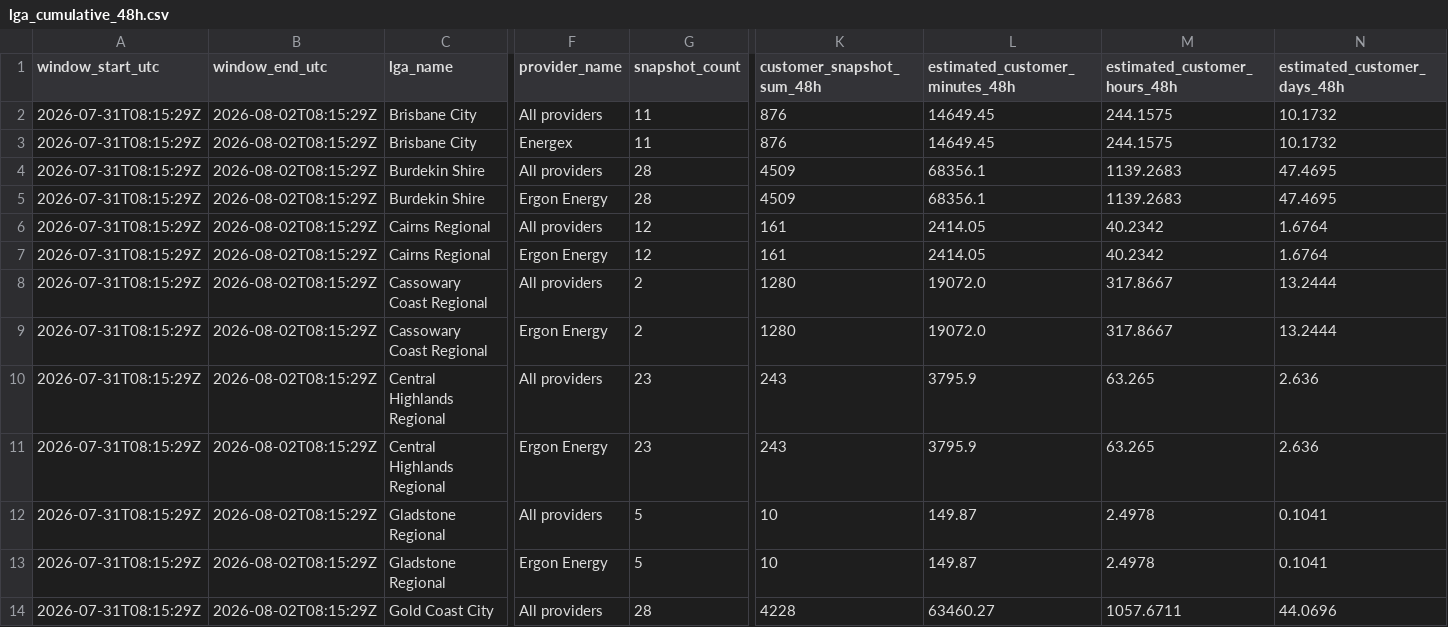
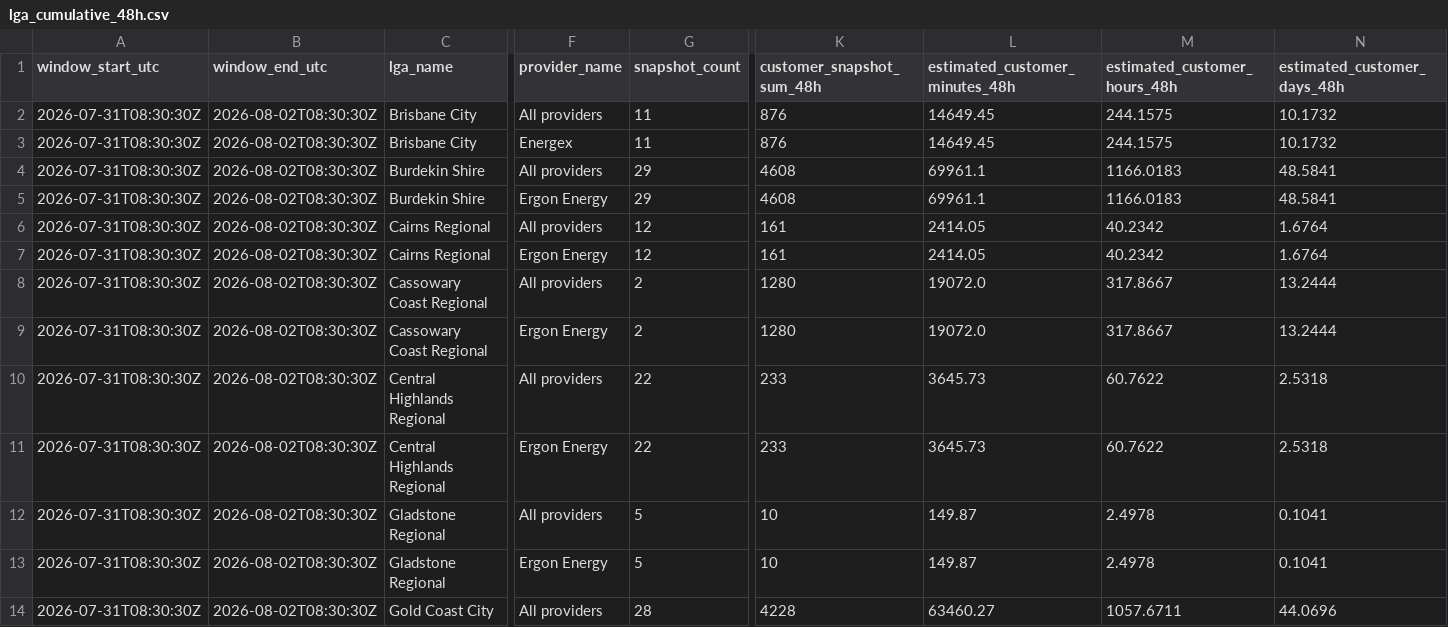
Before and after one commit to gowlettluke/qldpoweroutages, a CSV file: data/lga_cumulative_48h.csv, drawn as a sheet; only a part is shown, gaps mark what is left out; removed rows and columns are numbered as before the commit, all else as after; rows hold the shown columns only; the diff covers the shown part only; the diff names each change by its address in the sheet, - before the commit and + after, or states it on an @@ line.

```diff
--- a/data/lga_cumulative_48h.csv
+++ b/data/lga_cumulative_48h.csv
-A2:A3 (window_start_utc): 2026-07-31T08:15:29Z
+A2:A3 (window_start_utc): 2026-07-31T08:30:30Z
-B2:B3 (window_end_utc): 2026-08-02T08:15:29Z
+B2:B3 (window_end_utc): 2026-08-02T08:30:30Z
-row 4: 2026-07-31T08:15:29Z | 2026-08-02T08:15:29Z | Burdekin Shire | All providers | 28 | 4509 | 68356.1 | 1139.2683 | 47.4695
-row 5: 2026-07-31T08:15:29Z | 2026-08-02T08:15:29Z | Burdekin Shire | Ergon Energy | 28 | 4509 | 68356.1 | 1139.2683 | 47.4695
+row 4: 2026-07-31T08:30:30Z | 2026-08-02T08:30:30Z | Burdekin Shire | All providers | 29 | 4608 | 69961.1 | 1166.0183 | 48.5841
+row 5: 2026-07-31T08:30:30Z | 2026-08-02T08:30:30Z | Burdekin Shire | Ergon Energy | 29 | 4608 | 69961.1 | 1166.0183 | 48.5841
-A6:A14 (window_start_utc): 2026-07-31T08:15:29Z
+A6:A14 (window_start_utc): 2026-07-31T08:30:30Z
-B6:B14 (window_end_utc): 2026-08-02T08:15:29Z
+B6:B14 (window_end_utc): 2026-08-02T08:30:30Z
-G10:G11 (snapshot_count): 23
+G10:G11 (snapshot_count): 22
-K10:K11 (customer_snapshot_sum_48h): 243
+K10:K11 (customer_snapshot_sum_48h): 233
-L10:L11 (estimated_customer_minutes_48h): 3795.9
+L10:L11 (estimated_customer_minutes_48h): 3645.73
-M10:M11 (estimated_customer_hours_48h): 63.265
+M10:M11 (estimated_customer_hours_48h): 60.7622
-N10:N11 (estimated_customer_days_48h): 2.636
+N10:N11 (estimated_customer_days_48h): 2.5318
```
Also changed, not shown: 92 edited cells elsewhere in this file, data/lga_totals_48h.csv, data/lga_totals_latest.csv, 5 other files.
